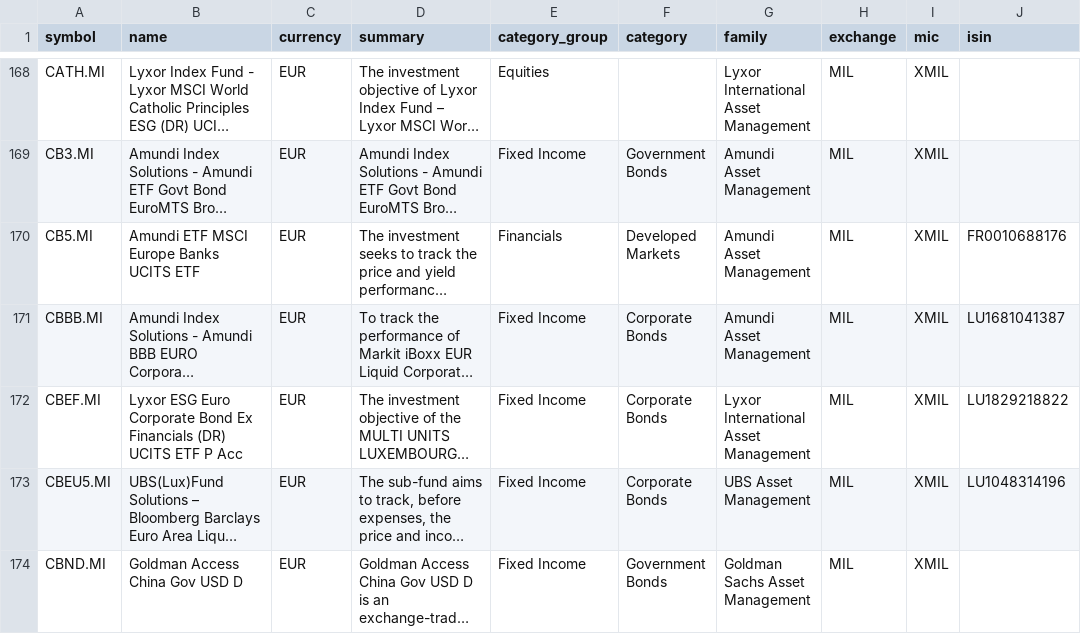
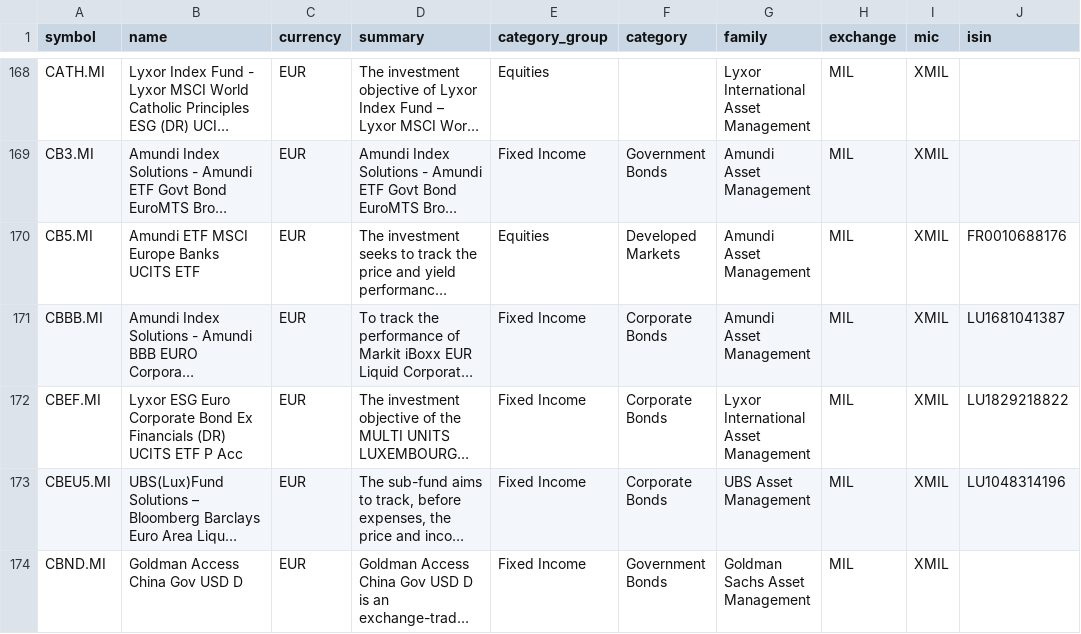
Before and after one commit to JerBouma/FinanceDatabase, a CSV file: database/etfs/MIL.csv, drawn as a sheet; only a part is shown, gaps mark what is left out; long unchanged cells end in …; the diff covers the shown part only; the diff names each change by its address in the sheet, - before the commit and + after, or states it on an @@ line.

```diff
--- a/database/etfs/MIL.csv
+++ b/database/etfs/MIL.csv
-E170 (category_group): Financials
+E170 (category_group): Equities
```
Also changed, not shown: 54 edited cells elsewhere in this file, database/etfs/DUS.csv, database/etfs/EBS.csv, 17 other files.
